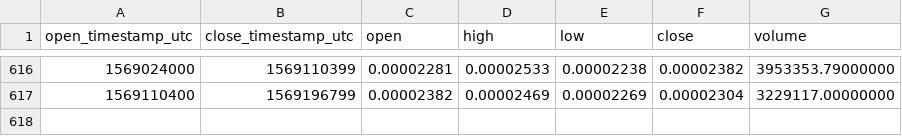
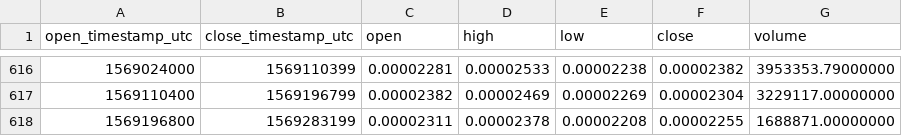
Before and after one commit to cryptobigbro/binance-INSBTC, a CSV file: binance-INSBTC-1d.csv, drawn as a sheet; only a part is shown, gaps mark what is left out.

Commit message:
Update OHLCV data.

```diff
--- a/binance-INSBTC-1d.csv
+++ b/binance-INSBTC-1d.csv
@@ -617 +617,2 @@ open_timestamp_utc,close_timestamp_utc,open,high,low,close,volume
 1569110400,1569196799,0.00002382,0.00002469,0.00002269,0.00002304,3229117.00000000
+1569196800,1569283199,0.00002311,0.00002378,0.00002208,0.00002255,1688871.00000000
```
Also changed, not shown: 1 other file.
